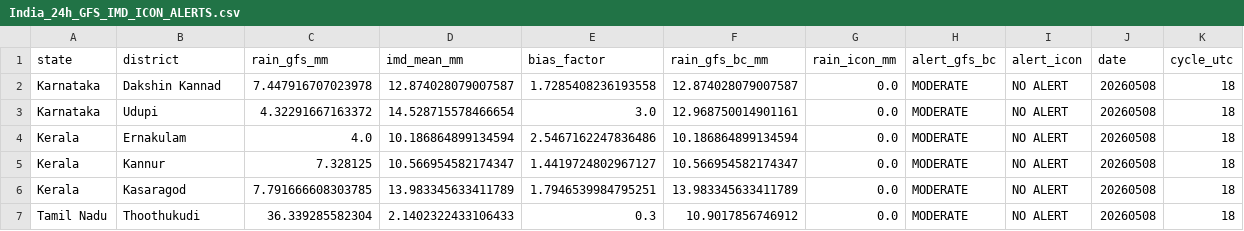
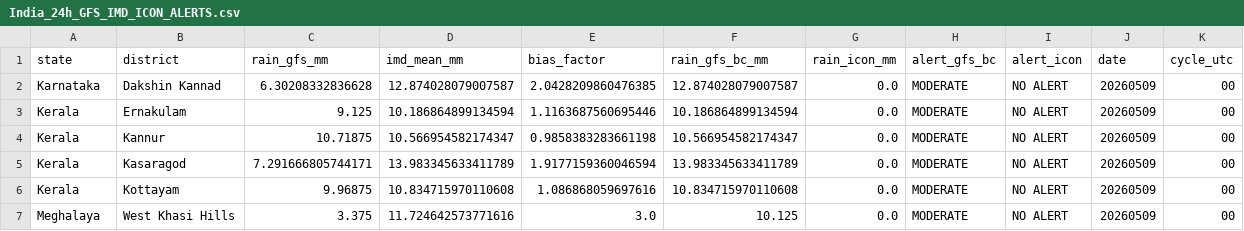
Before and after one commit to ajay2dhy/rainfall-dss, a CSV file: India_24h_GFS_IMD_ICON_ALERTS.csv, drawn as a sheet.

```diff
--- a/India_24h_GFS_IMD_ICON_ALERTS.csv
+++ b/India_24h_GFS_IMD_ICON_ALERTS.csv
@@ -1,7 +1,7 @@
 state,district,rain_gfs_mm,imd_mean_mm,bias_factor,rain_gfs_bc_mm,rain_icon_mm,alert_gfs_bc,alert_icon,date,cycle_utc
-Karnataka,Dakshin Kannad,7.447916707023978,12.874028079007587,1.7285408236193558,12.874028079007587,0.0,MODERATE,NO ALERT,20260508,18
-Karnataka,Udupi,4.32291667163372,14.528715578466654,3.0,12.968750014901161,0.0,MODERATE,NO ALERT,20260508,18
-Kerala,Ernakulam,4.0,10.186864899134594,2.5467162247836486,10.186864899134594,0.0,MODERATE,NO ALERT,20260508,18
-Kerala,Kannur,7.328125,10.566954582174347,1.4419724802967127,10.566954582174347,0.0,MODERATE,NO ALERT,20260508,18
-Kerala,Kasaragod,7.791666608303785,13.983345633411789,1.7946539984795251,13.983345633411789,0.0,MODERATE,NO ALERT,20260508,18
-Tamil Nadu,Thoothukudi,36.339285582304,2.1402322433106433,0.3,10.9017856746912,0.0,MODERATE,NO ALERT,20260508,18
+Karnataka,Dakshin Kannad,6.30208332836628,12.874028079007587,2.0428209860476385,12.874028079007587,0.0,MODERATE,NO ALERT,20260509,00
+Kerala,Ernakulam,9.125,10.186864899134594,1.1163687560695446,10.186864899134594,0.0,MODERATE,NO ALERT,20260509,00
+Kerala,Kannur,10.71875,10.566954582174347,0.9858383283661198,10.566954582174347,0.0,MODERATE,NO ALERT,20260509,00
+Kerala,Kasaragod,7.291666805744171,13.983345633411789,1.9177159360046594,13.983345633411789,0.0,MODERATE,NO ALERT,20260509,00
+Kerala,Kottayam,9.96875,10.834715970110608,1.086868059697616,10.834715970110608,0.0,MODERATE,NO ALERT,20260509,00
+Meghalaya,West Khasi Hills,3.375,11.724642573771616,3.0,10.125,0.0,MODERATE,NO ALERT,20260509,00
```
Also changed, not shown: India_24h_GFS_IMD_ICON_Rainfall.csv.
